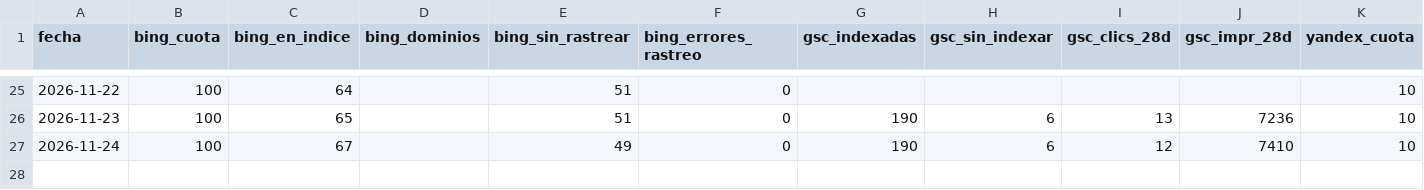
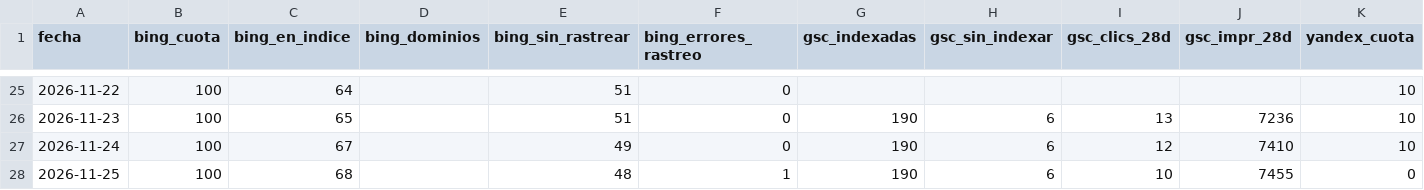
Before and after one commit to jvdgestor-design/avanza-web, a CSV file: motor/metricas.csv, drawn as a sheet; only a part is shown, gaps mark what is left out.

```diff
--- a/motor/metricas.csv
+++ b/motor/metricas.csv
@@ -27 +27,2 @@ fecha,bing_cuota,bing_en_indice,bing_dominios,bing_sin_rastrear,bing_errores_ras
 2026-11-24,100,67,,49,0,190,6,12,7410,10
+2026-11-25,100,68,,48,1,190,6,10,7455,0
```
Also changed, not shown: 2 other files.
